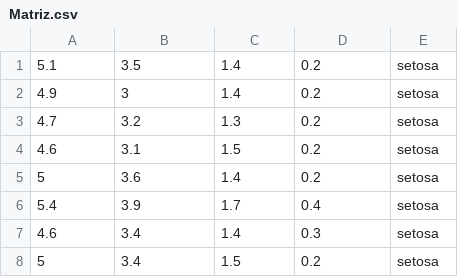
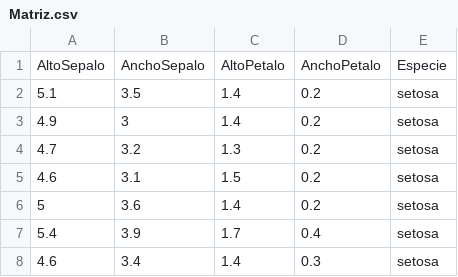
Before and after one commit to YoverSJ/Matriz, a CSV file: Matriz.csv, drawn as a sheet; only a part is shown; the shorter side is filled out with more unchanged rows; the diff names each change by its address in the sheet, - before the commit and + after, or states it on an @@ line.

Commit message:
Update Matriz.csv

```diff
--- a/Matriz.csv
+++ b/Matriz.csv
+row 1: AltoSepalo | AnchoSepalo | AltoPetalo | AnchoPetalo | Especie
```
